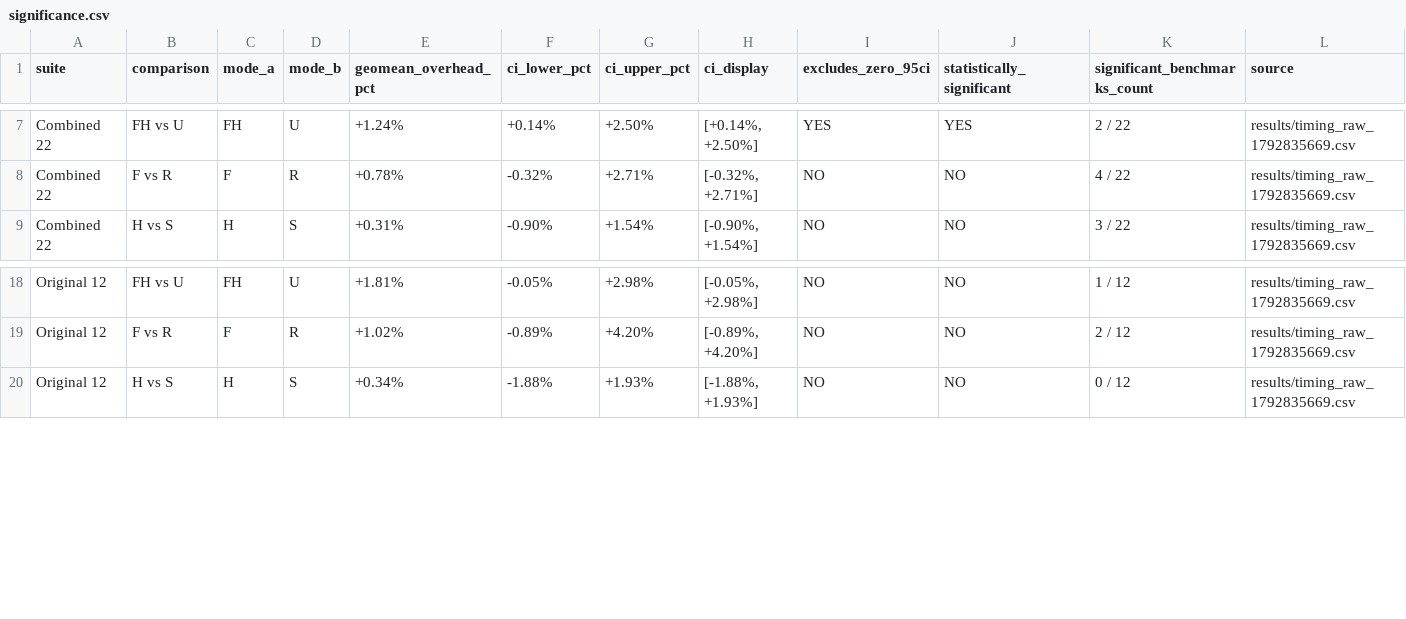
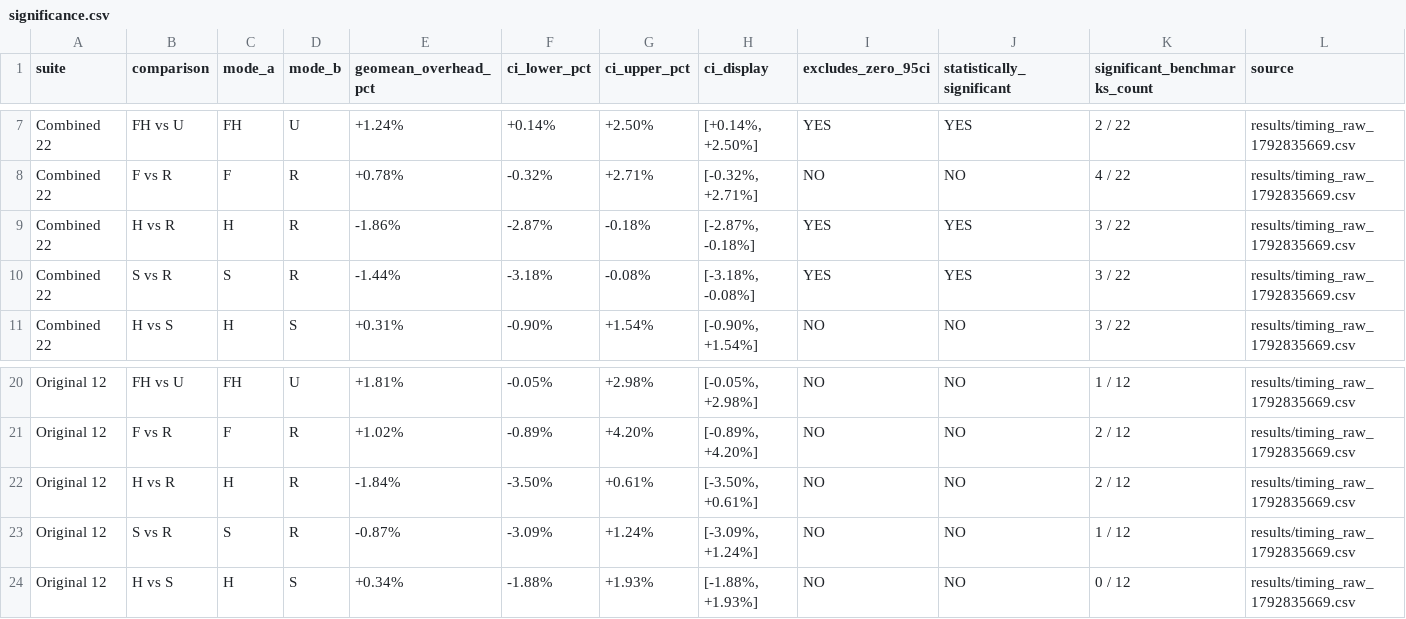
Before and after one commit to harshit-git404/minil-bounds-vm, a CSV file: results/significance.csv, drawn as a sheet; only a part is shown, gaps mark what is left out; the diff names each change by its address in the sheet, - before the commit and + after, or states it on an @@ line.

```diff
--- a/results/significance.csv
+++ b/results/significance.csv
+row 9: Combined 22 | H vs R | H | R | -1.86% | -2.87% | -0.18% | [-2.87%, -0.18%] | YES | YES | 3 / 22 | results/timing_raw_1792835669.csv
+row 10: Combined 22 | S vs R | S | R | -1.44% | -3.18% | -0.08% | [-3.18%, -0.08%] | YES | YES | 3 / 22 | results/timing_raw_1792835669.csv
+row 22: Original 12 | H vs R | H | R | -1.84% | -3.50% | +0.61% | [-3.50%, +0.61%] | NO | NO | 2 / 12 | results/timing_raw_1792835669.csv
+row 23: Original 12 | S vs R | S | R | -0.87% | -3.09% | +1.24% | [-3.09%, +1.24%] | NO | NO | 1 / 12 | results/timing_raw_1792835669.csv
```
Also changed, not shown: 8 other files.
